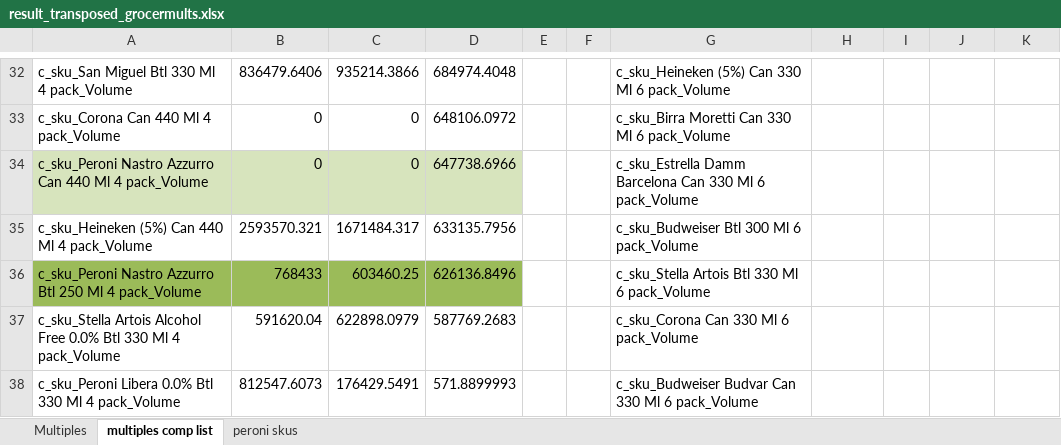
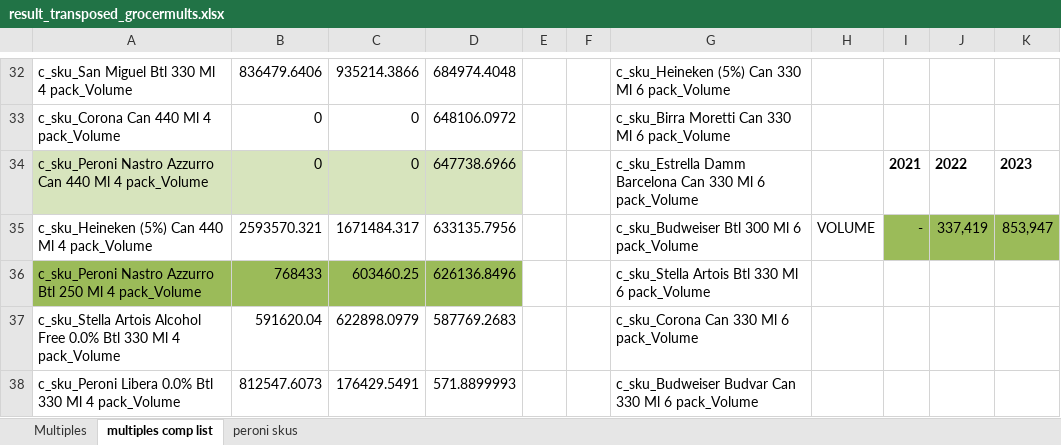
Before and after one commit to MHrycej/AsahiUK_MMM, an Excel workbook: nielsen_processing/result_transposed_grocermults.xlsx, sheet multiples comp list, drawn as a sheet; only a part is shown, gaps mark what is left out; values as stored, in another font and other column widths than the file's, no borders; the diff names each change by its address in the sheet, - before the commit and + after, or states it on an @@ line.

```diff
--- a/nielsen_processing/result_transposed_grocermults.xlsx (sheet multiples comp list)
+++ b/nielsen_processing/result_transposed_grocermults.xlsx (sheet multiples comp list)
-I34: (empty)
+I34: 2021
-J34: (empty)
+J34: 2022
-K34: (empty)
+K34: 2023
-H35: (empty)
+H35: VOLUME
-I35: (empty)
+I35: -
-I35:K35 fill: none
+I35:K35 fill: #9BBB59
-J35: (empty)
+J35: 337,419
-K35: (empty)
+K35: 853,947
```
Also changed, not shown: sheet Multiples, adstocked_media/media_data.xlsx, nielsen_processing/result_transposed_impulse.xlsx, 22 other files.
